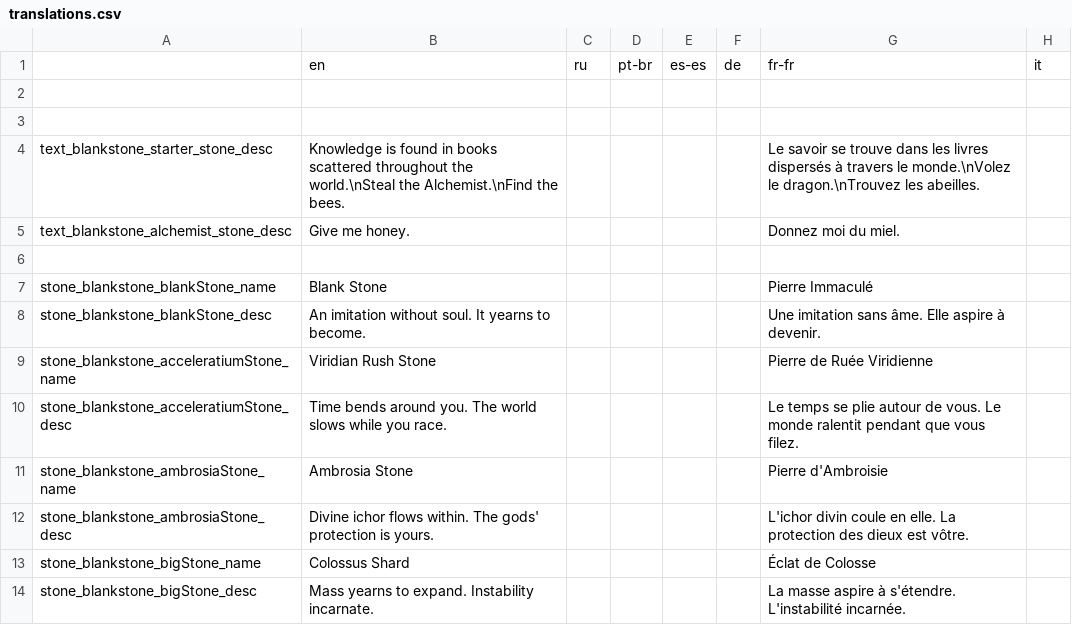
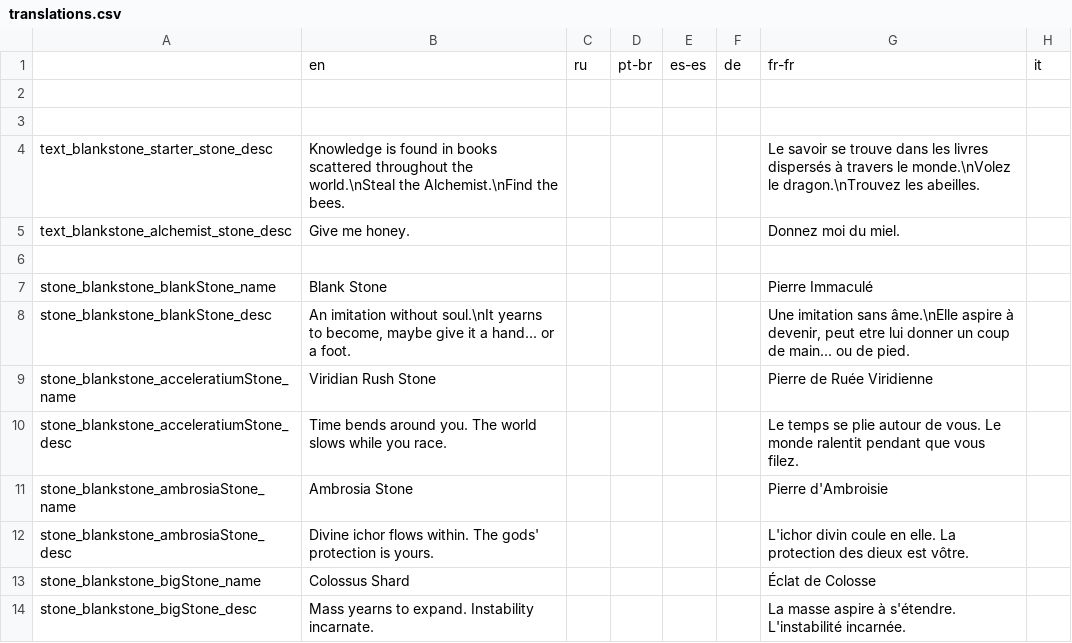
Before and after one commit to kedesiklem/blankStone, a CSV file: translations.csv, drawn as a sheet; only a part is shown; the diff names each change by its address in the sheet, - before the commit and + after, or states it on an @@ line.

```diff
--- a/translations.csv
+++ b/translations.csv
-B8: …imitation without soul. It yearns to become.
+B8: …imitation without soul.\nIt yearns to become, maybe give it a hand... or a foot.
-G8: …imitation sans âme. Elle aspire à devenir.
+G8: …imitation sans âme.\nElle aspire à devenir, peut etre lui donner un coup de main... ou de pied.
```
Also changed, not shown: 18 other files.
